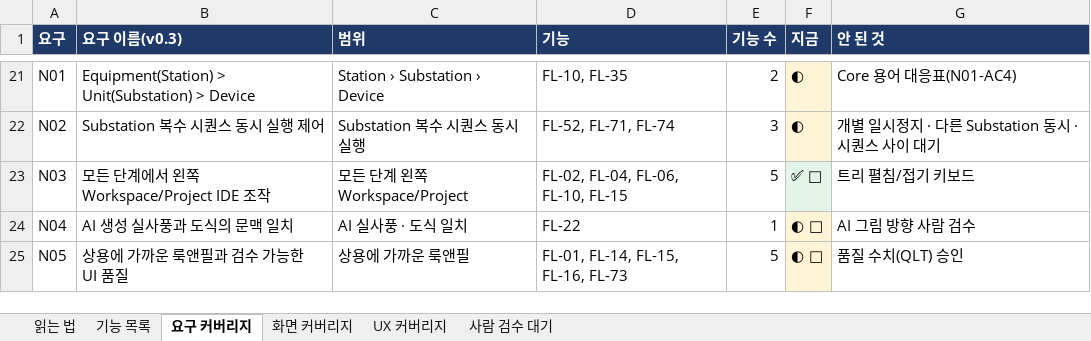
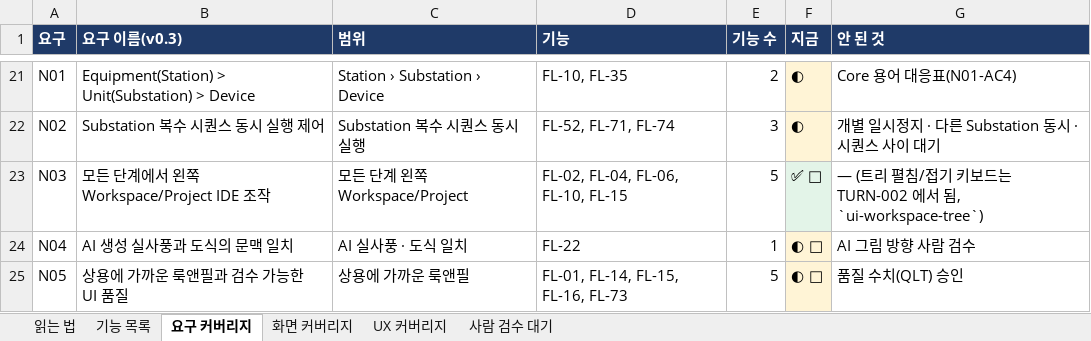
Before and after one commit to kotaeji/EquipCD_G, an Excel workbook: docs/traceability/Feature_Traceability.xlsx, sheet 요구 커버리지, drawn as a sheet; only a part is shown, gaps mark what is left out; values as stored, in another font and other column widths than the file's, no borders; the diff names each change by its address in the sheet, - before the commit and + after, or states it on an @@ line.

```diff
--- a/docs/traceability/Feature_Traceability.xlsx (sheet 요구 커버리지)
+++ b/docs/traceability/Feature_Traceability.xlsx (sheet 요구 커버리지)
-G23 (안 된 것): 트리 펼침/접기 키보드
+G23 (안 된 것): — (트리 펼침/접기 키보드는 TURN-002 에서 됨, `ui-workspace-tree`)
```
Also changed, not shown: sheet 사람 검수 대기, sheet 읽는 법, sheet 기능 목록, 3 other files.
